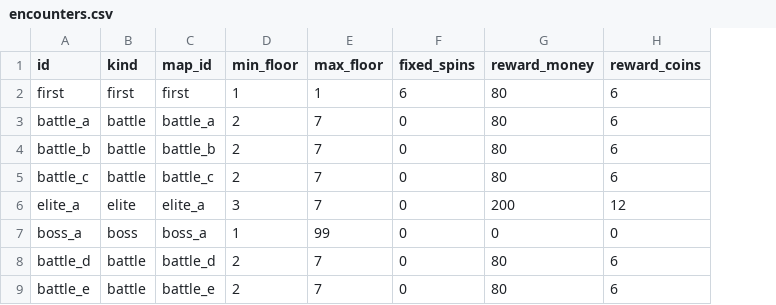
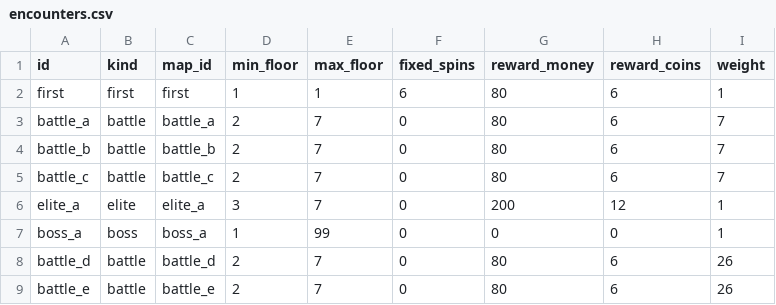
Before and after one commit to acururc/UnitySlotTower, a CSV file: Assets/UnitySlotTower/Data/Tables/encounters.csv, drawn as a sheet; the diff names each change by its address in the sheet, - before the commit and + after, or states it on an @@ line.

```diff
--- a/Assets/UnitySlotTower/Data/Tables/encounters.csv
+++ b/Assets/UnitySlotTower/Data/Tables/encounters.csv
+column I (weight), rows 2-9: 1 | 7 | 7 | 7 | 1 | 1 | 26 | 26
```
Also changed, not shown: 8 other files.
